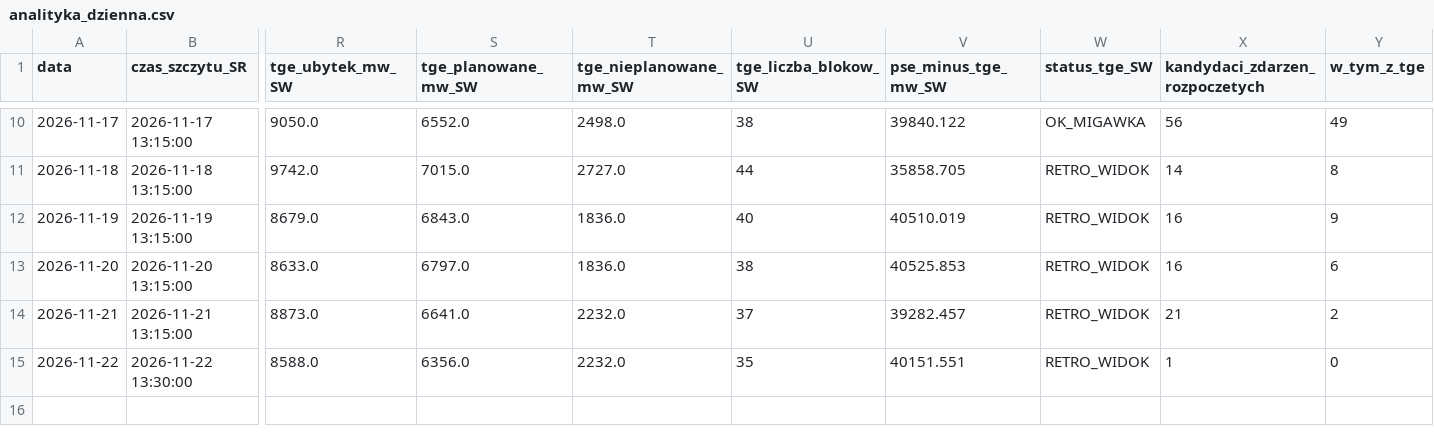
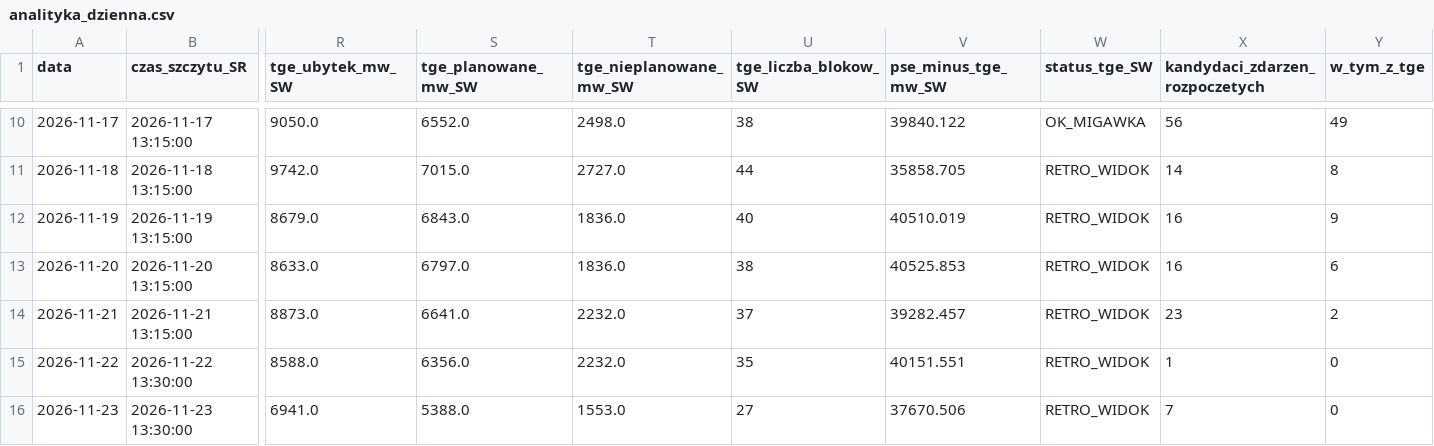
Before and after one commit to ForumEnergiiPL/ubytki, a CSV file: analityka_dzienna.csv, drawn as a sheet; only a part is shown, gaps mark what is left out; rows hold the shown columns only; the diff names each change by its address in the sheet, - before the commit and + after, or states it on an @@ line.

```diff
--- a/analityka_dzienna.csv
+++ b/analityka_dzienna.csv
-X14 (kandydaci_zdarzen_rozpoczetych): 21
+X14 (kandydaci_zdarzen_rozpoczetych): 23
+row 16: 2026-11-23 | 2026-11-23 13:30:00 | 6941.0 | 5388.0 | 1553.0 | 27 | 37670.506 | RETRO_WIDOK | 7 | 0
```
Also changed, not shown: historia_analityki.csv, porownanie_pse_tge.csv, 2 other files.
